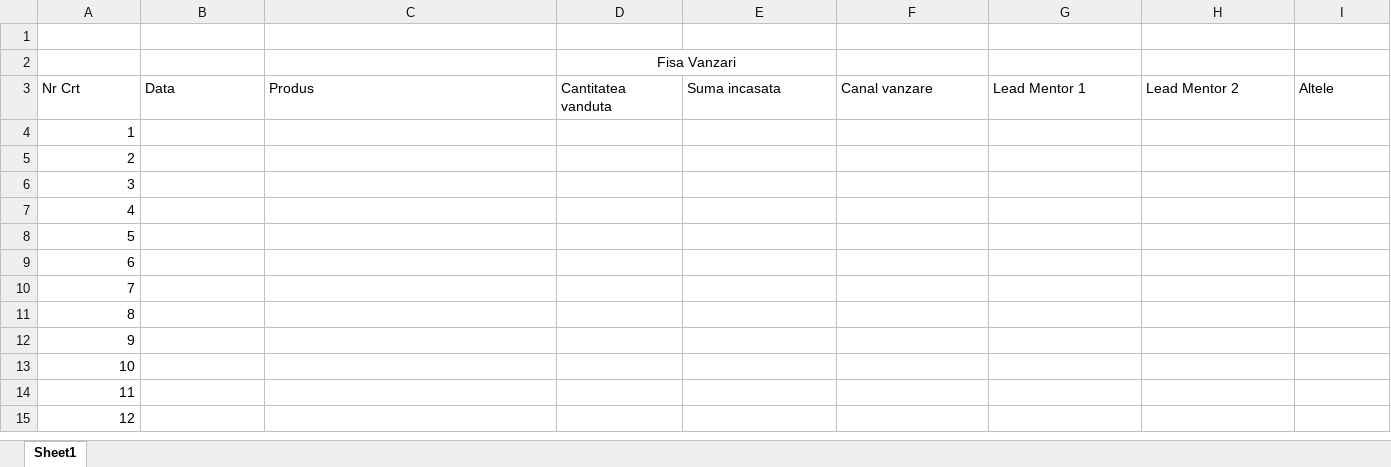
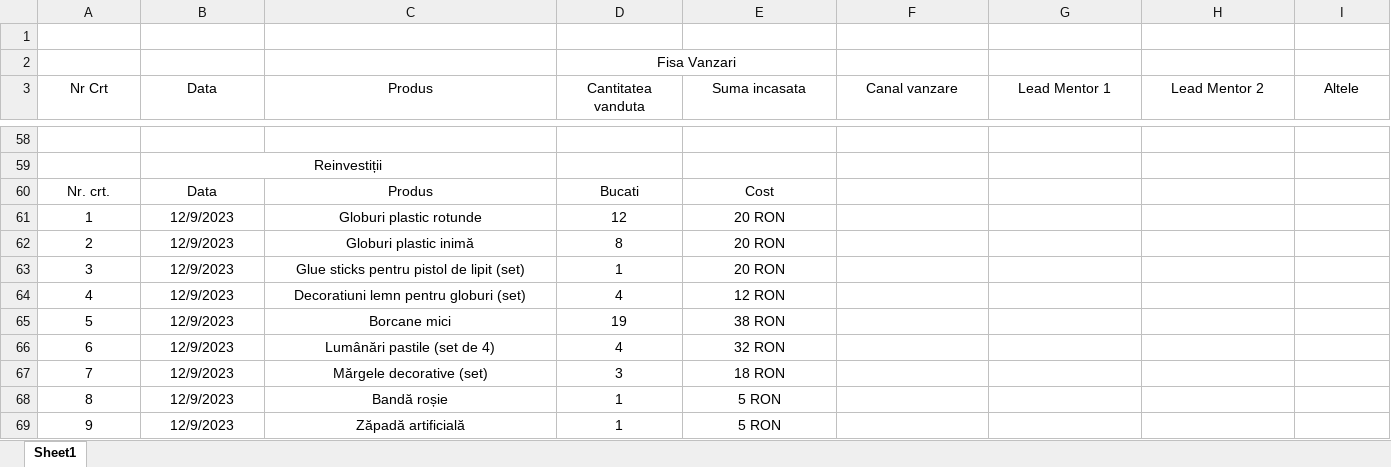
Before and after one commit to marianwx/juniordah, an Excel workbook: juniordah/IDEI/Fisa vanzari Junior DAH 2023.xlsx, sheet Sheet1, drawn as a sheet; only a part is shown, gaps mark what is left out; values as stored, in another font and other column widths than the file's, no borders; addresses are those after the commit; the diff covers the shown part only; the diff names each change by its address in the sheet, - before the commit and + after, or states it on an @@ line.

```diff
--- a/juniordah/IDEI/Fisa vanzari Junior DAH 2023.xlsx (sheet Sheet1)
+++ b/juniordah/IDEI/Fisa vanzari Junior DAH 2023.xlsx (sheet Sheet1)
-A3:I3 alignment: left
+A3:I3 alignment: center
@@ column A (Nr Crt) renumbered between rows 58 and 71 @@
-B59 (Data): (empty)
+B59 (Data): Reinvestiții
+B59:C59 merged
-A60:A69 alignment: right
+A60:A69 alignment: center
-B60 (Data): (empty)
+B60 (Data): Data
-C60 (Produs): (empty)
+C60 (Produs): Produs
-D60 (Cantitatea vanduta): (empty)
+D60 (Cantitatea vanduta): Bucati
-E60 (Suma incasata): (empty)
+E60 (Suma incasata): Cost
-B61:B69 (Data): (empty)
+B61:B69 (Data): 12/9/2023
-C61 (Produs): (empty)
+C61 (Produs): Globuri plastic rotunde
-D61 (Cantitatea vanduta): (empty)
+D61 (Cantitatea vanduta): 12
-E61:E63 (Suma incasata): (empty)
+E61:E63 (Suma incasata): 20 RON
-C62 (Produs): (empty)
+C62 (Produs): Globuri plastic inimă
-D62 (Cantitatea vanduta): (empty)
+D62 (Cantitatea vanduta): 8
-C63 (Produs): (empty)
+C63 (Produs): Glue sticks pentru pistol de lipit (set)
-D63 (Cantitatea vanduta): (empty)
+D63 (Cantitatea vanduta): 1
-C64 (Produs): (empty)
+C64 (Produs): Decoratiuni lemn pentru globuri (set)
-D64 (Cantitatea vanduta): (empty)
+D64 (Cantitatea vanduta): 4
-E64 (Suma incasata): (empty)
+E64 (Suma incasata): 12 RON
-C65 (Produs): (empty)
+C65 (Produs): Borcane mici
-D65 (Cantitatea vanduta): (empty)
+D65 (Cantitatea vanduta): 19
-E65 (Suma incasata): (empty)
+E65 (Suma incasata): 38 RON
-C66 (Produs): (empty)
+C66 (Produs): Lumânări pastile (set de 4)
-D66 (Cantitatea vanduta): (empty)
+D66 (Cantitatea vanduta): 4
-E66 (Suma incasata): (empty)
+E66 (Suma incasata): 32 RON
-C67 (Produs): (empty)
+C67 (Produs): Mărgele decorative (set)
-D67 (Cantitatea vanduta): (empty)
+D67 (Cantitatea vanduta): 3
-E67 (Suma incasata): (empty)
+E67 (Suma incasata): 18 RON
-C68 (Produs): (empty)
+C68 (Produs): Bandă roșie
-D68:D69 (Cantitatea vanduta): (empty)
+D68:D69 (Cantitatea vanduta): 1
-E68:E69 (Suma incasata): (empty)
+E68:E69 (Suma incasata): 5 RON
-C69 (Produs): (empty)
+C69 (Produs): Zăpadă artificială
```
Also changed, not shown: 54 added rows, 6 removed rows, 5 edited cells, cell formats and merged cells elsewhere in this sheet, 5 other files.
